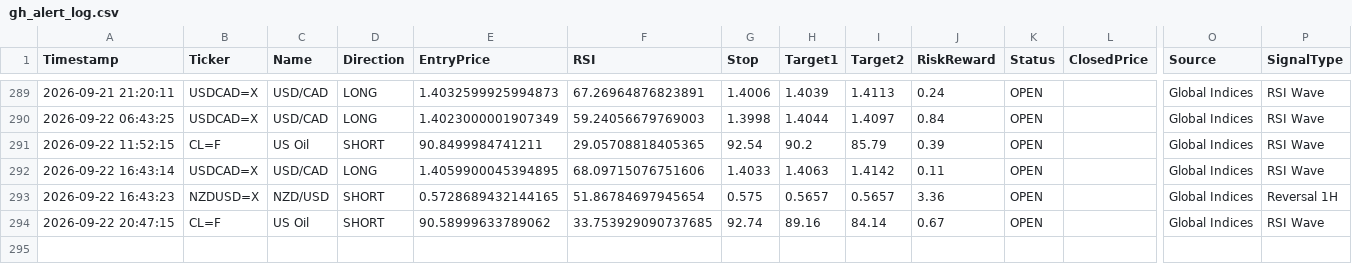
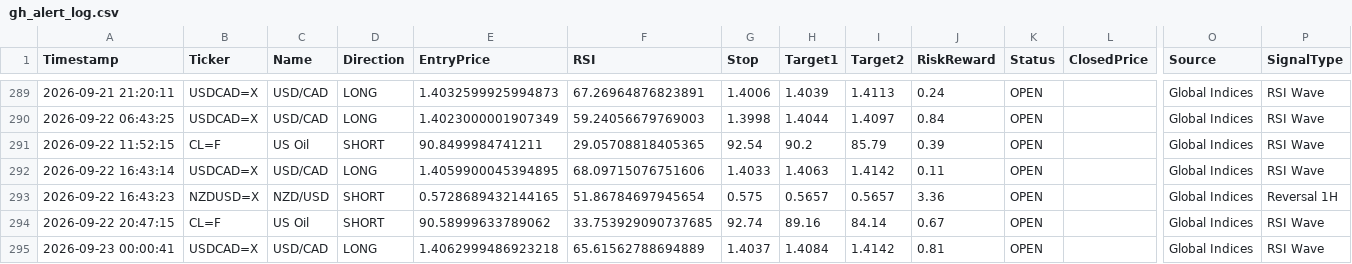
Before and after one commit to pkgfinance2022/MarketPulse, a CSV file: database/gh_alert_log.csv, drawn as a sheet; only a part is shown, gaps mark what is left out; rows hold the shown columns only; the diff names each change by its address in the sheet, - before the commit and + after, or states it on an @@ line.

```diff
--- a/database/gh_alert_log.csv
+++ b/database/gh_alert_log.csv
+row 295: 2026-09-23 00:00:41 | USDCAD=X | USD/CAD | LONG | 1.4062999486923218 | 65.61562788694889 | 1.4037 | 1.4084 | 1.4142 | 0.81 | OPEN |  | Global Indices | RSI Wave
```
Also changed, not shown: 1 other file.
